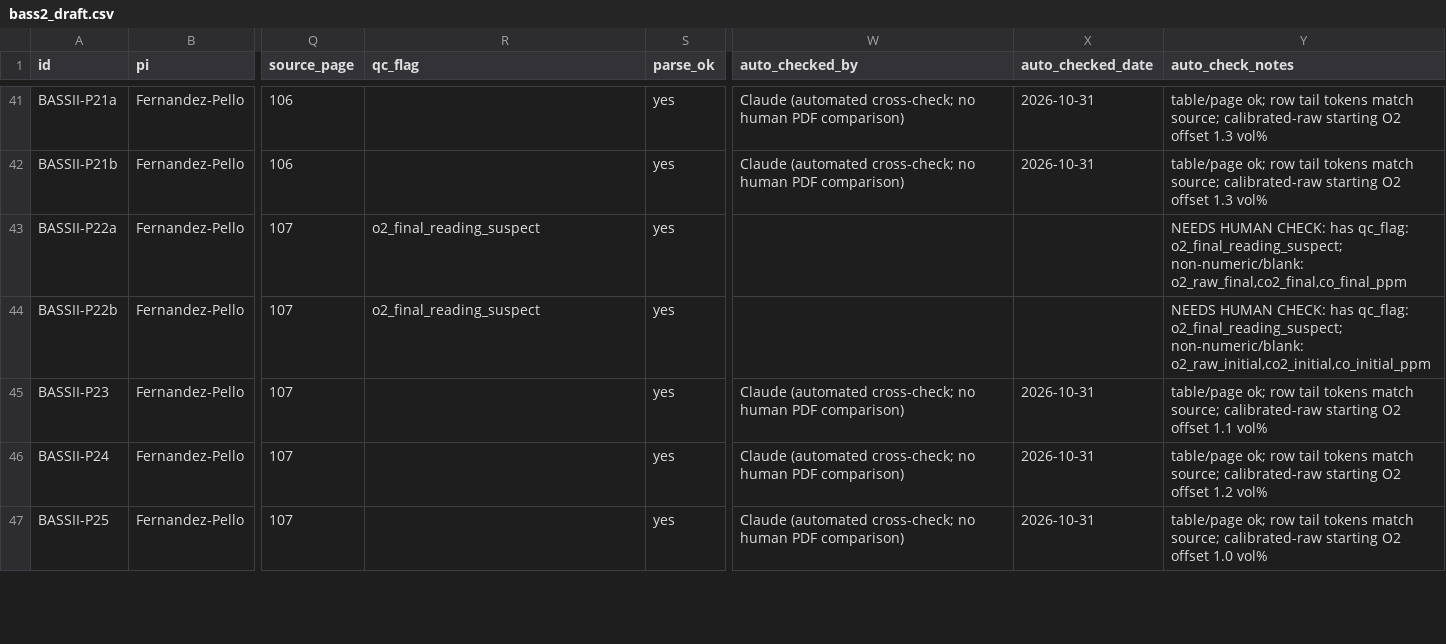
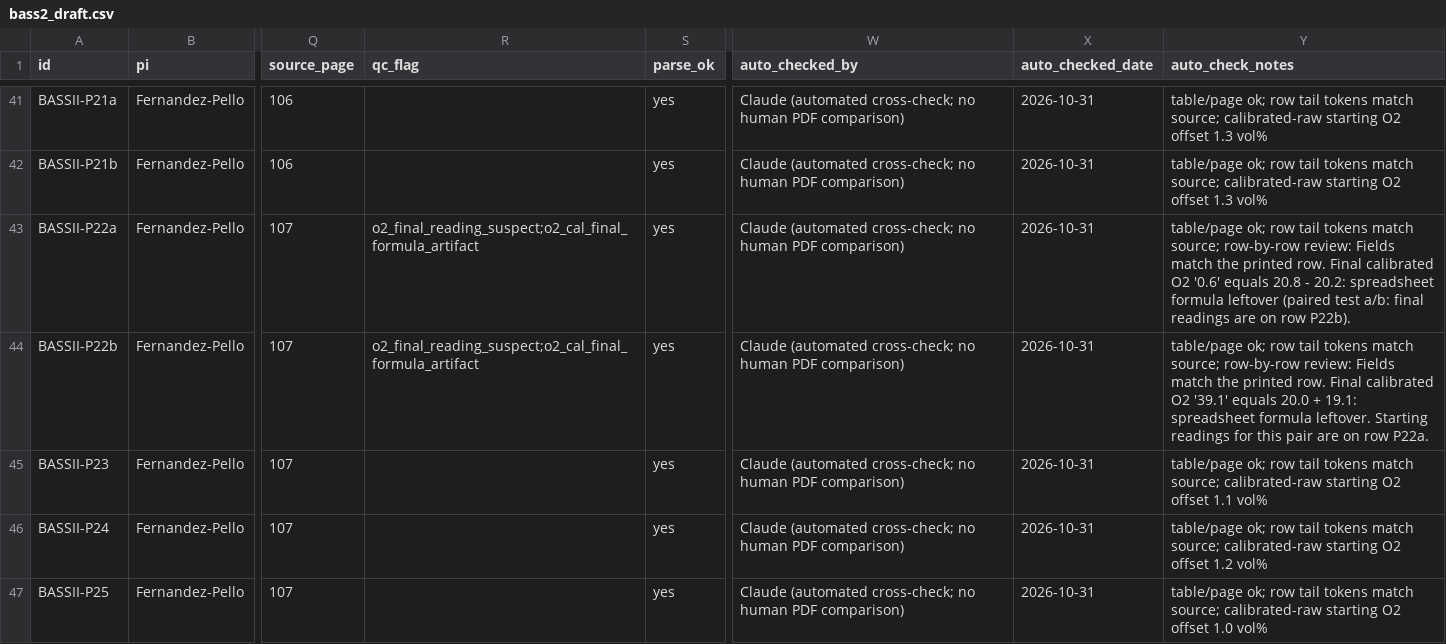
Before and after one commit to aaa628/flare-ai, a CSV file: data/bass2_draft.csv, drawn as a sheet; only a part is shown, gaps mark what is left out; the diff covers the shown part only; the diff names each change by its address in the sheet, - before the commit and + after, or states it on an @@ line.

```diff
--- a/data/bass2_draft.csv
+++ b/data/bass2_draft.csv
-R43:R44 (qc_flag): o2_final_reading_suspect
+R43:R44 (qc_flag): o2_final_reading_suspect;o2_cal_final_formula_artifact
-W43:W44 (auto_checked_by): (empty)
+W43:W44 (auto_checked_by): Claude (automated cross-check; no human PDF comparison)
-X43:X44 (auto_checked_date): (empty)
+X43:X44 (auto_checked_date): 2026-10-31
-Y43 (auto_check_notes): NEEDS HUMAN CHECK: has qc_flag: o2_final_reading_suspect; non-numeric/blank: o2_raw_final,co2_final,co_final_ppm
+Y43 (auto_check_notes): table/page ok; row tail tokens match source; row-by-row review: Fields match the printed row. Final calibrated O2 '0.6' equals 20.8 - 20.2: spreadsheet formula leftover (paired test a/b: final readings are on row P22b).
-Y44 (auto_check_notes): NEEDS HUMAN CHECK: has qc_flag: o2_final_reading_suspect; non-numeric/blank: o2_raw_initial,co2_initial,co_initial_ppm
+Y44 (auto_check_notes): table/page ok; row tail tokens match source; row-by-row review: Fields match the printed row. Final calibrated O2 '39.1' equals 20.0 + 19.1: spreadsheet formula leftover. Starting readings for this pair are on row P22a.
```
Also changed, not shown: 64 edited cells elsewhere in this file, 10 other files.
